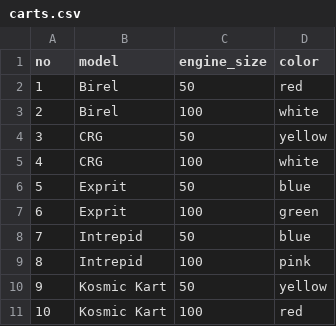
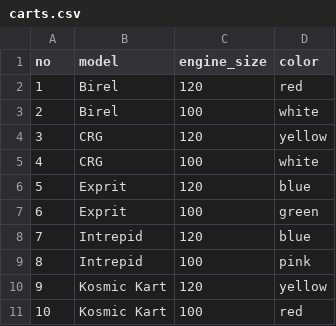
Before and after one commit to Bananenn/PA2-1DV503, a CSV file: csvFiles/carts.csv, drawn as a sheet.

Commit message:
common color cart done
common color cart done

```diff
--- a/csvFiles/carts.csv
+++ b/csvFiles/carts.csv
@@ -1,11 +1,11 @@
 no,model,engine_size,color
-1,Birel,50,red
+1,Birel,120,red
 2,Birel,100,white
-3,CRG,50,yellow
+3,CRG,120,yellow
 4,CRG,100,white
-5,Exprit,50,blue
+5,Exprit,120,blue
 6,Exprit,100,green
-7,Intrepid,50,blue
+7,Intrepid,120,blue
 8,Intrepid,100,pink
-9,Kosmic Kart,50,yellow
+9,Kosmic Kart,120,yellow
 10,Kosmic Kart,100,red
```
Also changed, not shown: 2 other files.
